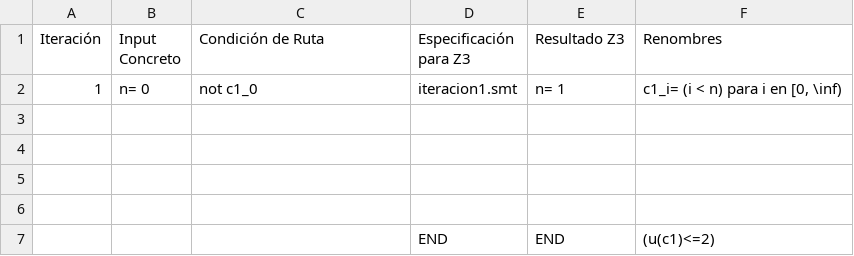
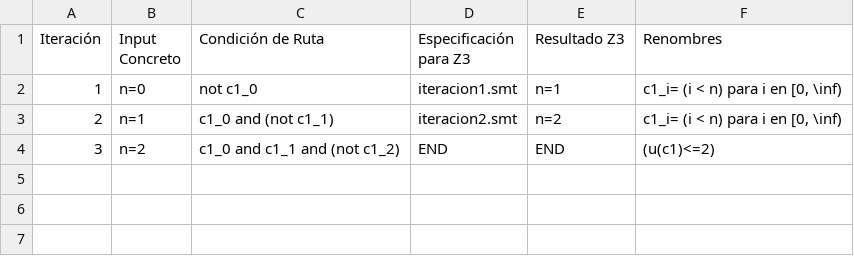
Before and after one commit to GonzaloMBustos/software-engineering-2, a CSV file: workshops/ws3/DSE/src/parte_2/ejercicio_7/ejercicio_7.csv, drawn as a sheet.

```diff
--- a/workshops/ws3/DSE/src/parte_2/ejercicio_7/ejercicio_7.csv
+++ b/workshops/ws3/DSE/src/parte_2/ejercicio_7/ejercicio_7.csv
@@ -1,7 +1,4 @@
 Iteración,Input Concreto,Condición de Ruta,Especificación para Z3,Resultado Z3,Renombres
-1,n= 0,not c1_0,iteracion1.smt,n= 1,"c1_i= (i < n) para i en [0, \inf)"
-,,,,,
-,,,,,
-,,,,,
-,,,,,
-,,,END,END,(u(c1)<=2),
+1,n=0,not c1_0,iteracion1.smt,n=1,"c1_i= (i < n) para i en [0, \inf)"
+2,n=1,c1_0 and (not c1_1),iteracion2.smt,n=2,"c1_i= (i < n) para i en [0, \inf)"
+3,n=2,c1_0 and c1_1 and (not c1_2),END,END,(u(c1)<=2)
```
Also changed, not shown: 10 other files.
